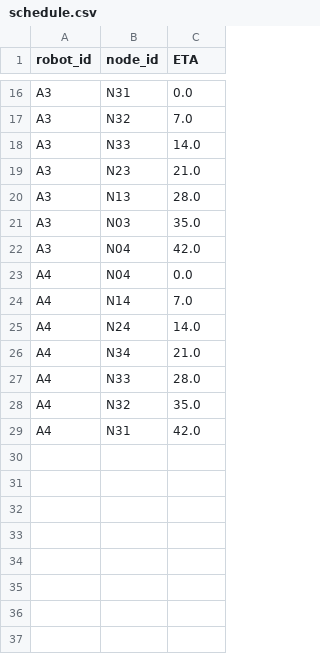
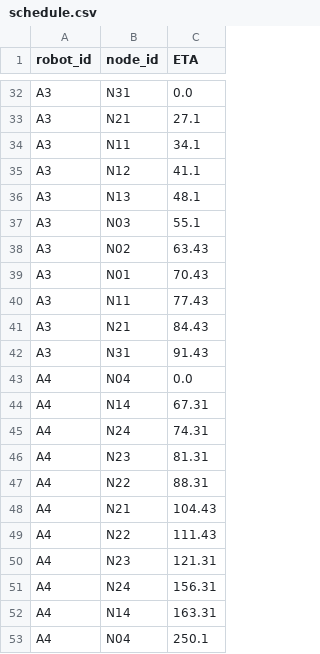
Before and after one commit to Woodenonez/TrajPlan-ScheMPC, a CSV file: data/schedule_demo2_data/schedule.csv, drawn as a sheet; only a part is shown, gaps mark what is left out; addresses are those after the commit; the diff covers the shown part only; the diff names each change by its address in the sheet, - before the commit and + after, or states it on an @@ line.

```diff
--- a/data/schedule_demo2_data/schedule.csv
+++ b/data/schedule_demo2_data/schedule.csv
-B33 (node_id): N32
+B33 (node_id): N21
-C33 (ETA): 7.0
+C33 (ETA): 27.1
-B34 (node_id): N33
+B34 (node_id): N11
-C34 (ETA): 14.0
+C34 (ETA): 34.1
-B35 (node_id): N23
+B35 (node_id): N12
-C35 (ETA): 21.0
+C35 (ETA): 41.1
-C36 (ETA): 28.0
+C36 (ETA): 48.1
-C37 (ETA): 35.0
+C37 (ETA): 55.1
-B38 (node_id): N04
+B38 (node_id): N02
-C38 (ETA): 42.0
+C38 (ETA): 63.43
+row 39: A3 | N01 | 70.43
+row 40: A3 | N11 | 77.43
+row 41: A3 | N21 | 84.43
+row 42: A3 | N31 | 91.43
-C44 (ETA): 7.0
+C44 (ETA): 67.31
-C45 (ETA): 14.0
+C45 (ETA): 74.31
-B46 (node_id): N34
+B46 (node_id): N23
-C46 (ETA): 21.0
+C46 (ETA): 81.31
-B47 (node_id): N33
+B47 (node_id): N22
-C47 (ETA): 28.0
+C47 (ETA): 88.31
+row 48: A4 | N21 | 104.43
+row 49: A4 | N22 | 111.43
-B50 (node_id): N32
+B50 (node_id): N23
-C50 (ETA): 35.0
+C50 (ETA): 121.31
+row 51: A4 | N24 | 156.31
-B52 (node_id): N31
+B52 (node_id): N14
-C52 (ETA): 42.0
+C52 (ETA): 163.31
+row 53: A4 | N04 | 250.1
```
Also changed, not shown: 16 added rows and 11 edited cells elsewhere in this file, 4 other files.
